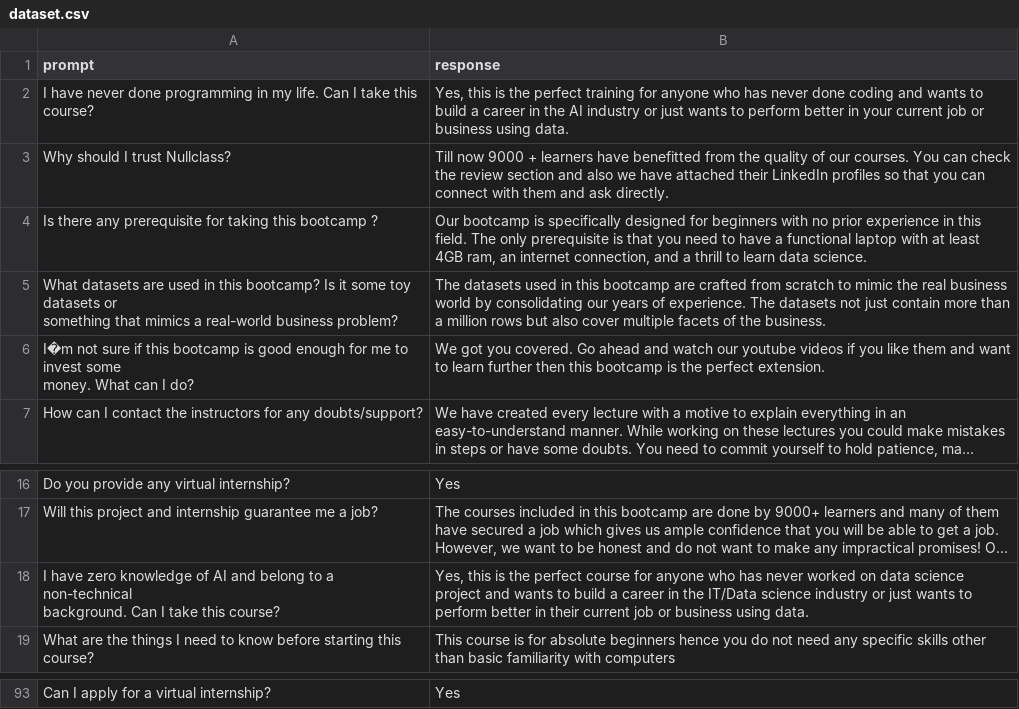
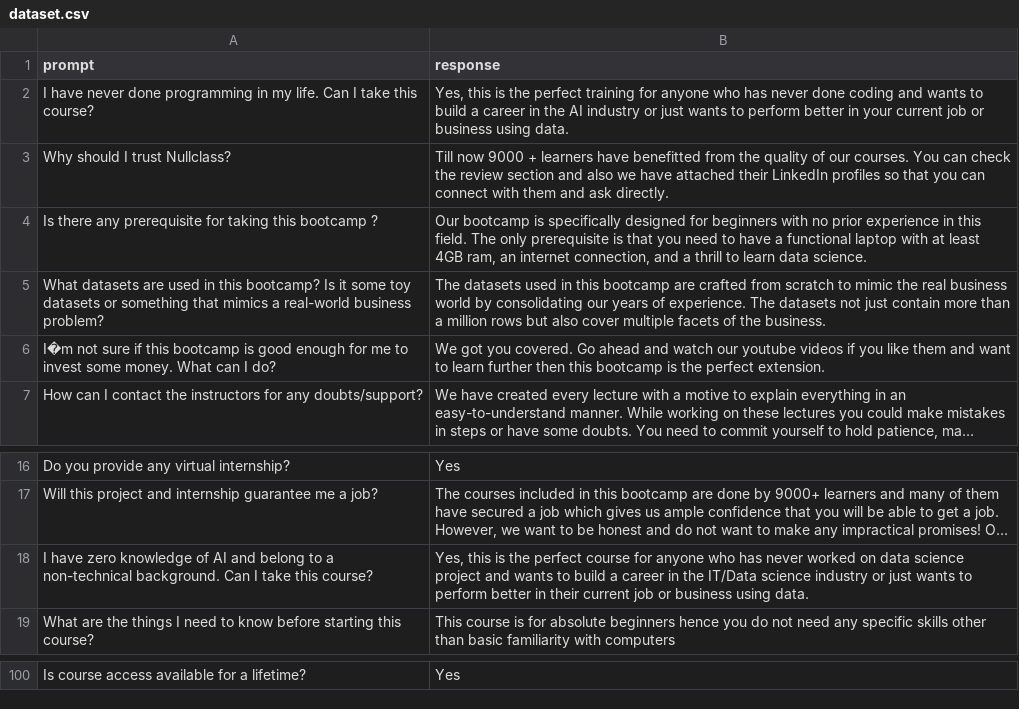
Before and after one commit to build-aayan1219/customer_service_chatbot_LLM, a CSV file: dataset/dataset.csv, drawn as a sheet; only a part is shown, gaps mark what is left out; long unchanged cells end in …; addresses are those after the commit; the diff covers the shown part only; the diff names each change by its address in the sheet, - before the commit and + after, or states it on an @@ line.

```diff
--- a/dataset/dataset.csv
+++ b/dataset/dataset.csv
-A5 (prompt): …business problem?
+A5 (prompt): …business problem?
-A6 (prompt): …I do?
+A6 (prompt): …I do?
-A18 (prompt): …this course?
+A18 (prompt): …this course?
-A100 (prompt): Can I apply for a virtual internship?
+A100 (prompt): Is course access available for a lifetime?
```
Also changed, not shown: 9 added rows, 2 removed rows and 44 edited cells elsewhere in this file.
